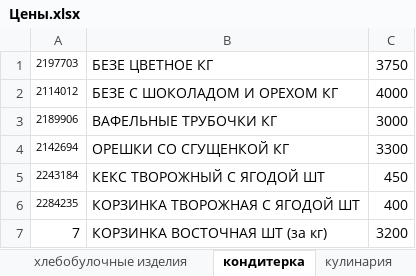
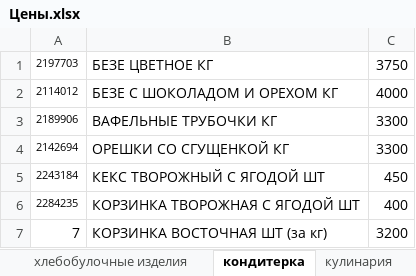
Before and after one commit to Asquarre/FermagTg, an Excel workbook: public/Цены.xlsx, sheet кондитерка, drawn as a sheet; only a part is shown; values as stored, in another font and other column widths than the file's, no borders; the diff names each change by its address in the sheet, - before the commit and + after, or states it on an @@ line.

Commit message:
catalogue change

```diff
--- a/public/Цены.xlsx (sheet кондитерка)
+++ b/public/Цены.xlsx (sheet кондитерка)
-C3: 3000
+C3: 3300
```
Also changed, not shown: sheet кулинария.
